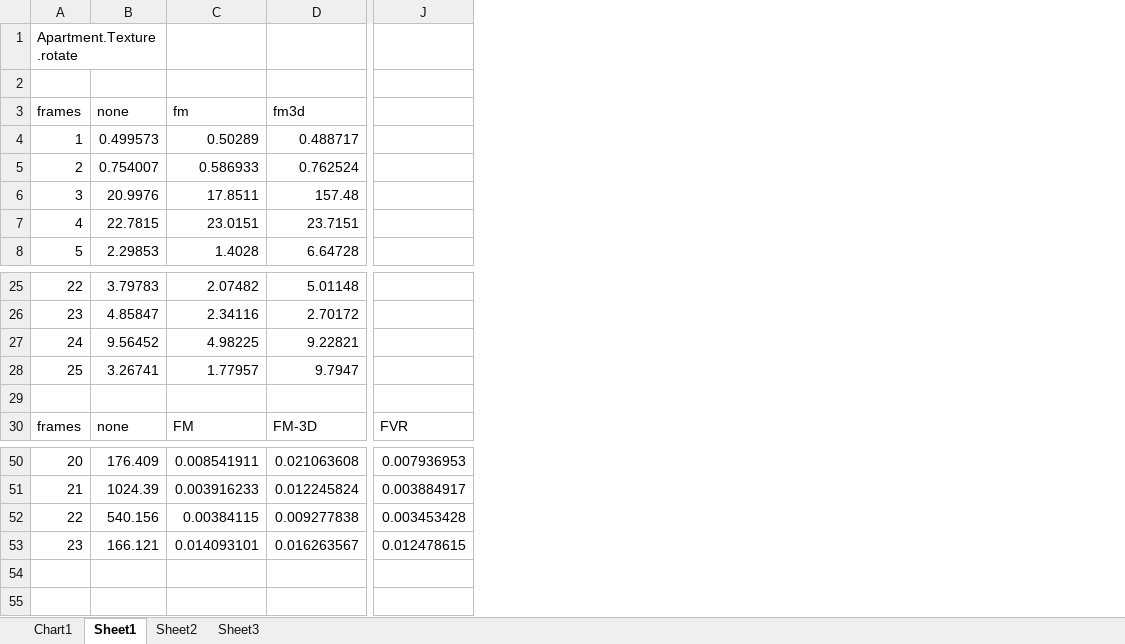
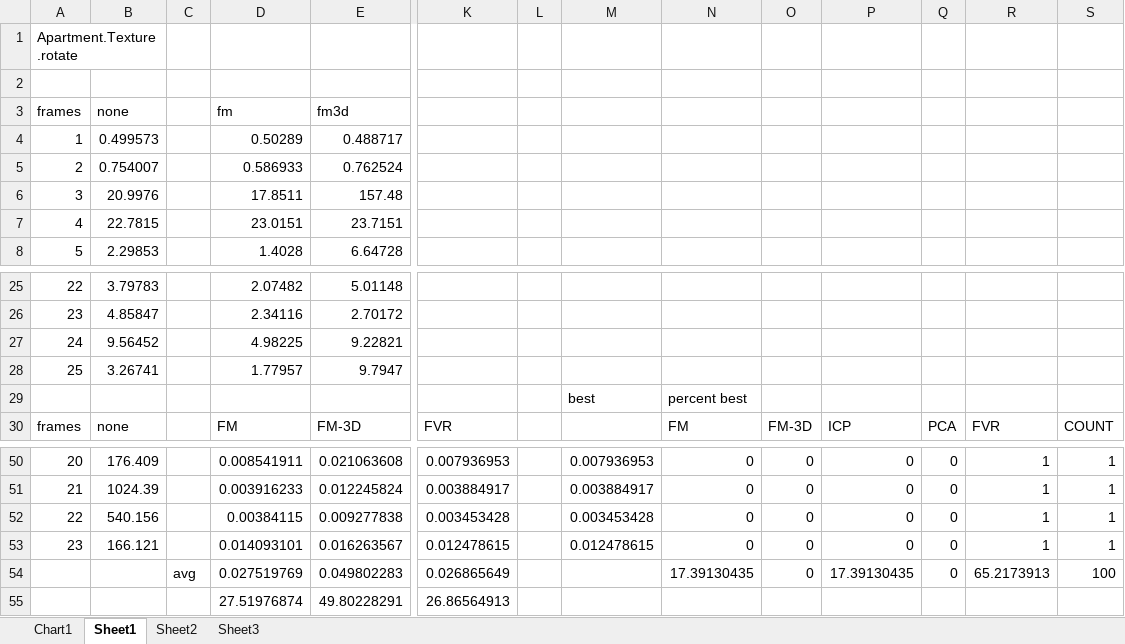
Before and after one commit to lukes611/phdThesis, an Excel workbook: results/Apartment Texture Rotate PET.xlsx, sheet Sheet1, drawn as a sheet; only a part is shown, gaps mark what is left out; values as stored, in another font and other column widths than the file's, no borders; charts and pictures not drawn; rows hold the shown columns only; the diff names each change by its address in the sheet, - before the commit and + after, or states it on an @@ line.

Commit message:
making changes to result data

```diff
--- a/results/Apartment Texture Rotate PET.xlsx (sheet Sheet1)
+++ b/results/Apartment Texture Rotate PET.xlsx (sheet Sheet1)
+column C, empty
+column L, empty
+column M, row 29: best; rows 50-53: 0.007936953 | 0.003884917 | 0.003453428 | 0.012478615
+column N, rows 29-30: percent best | FM; rows 50-53: all 0
+column O, row 30: FM-3D; rows 50-53: all 0
+column P, row 30: ICP; rows 50-53: all 0
+column Q, row 30: PCA; rows 50-53: all 0
+column R, row 30: FVR; rows 50-53: all 1
+column S, row 30: COUNT; rows 50-53: all 1
-row 29: (empty)
+row 29:  |  |  |  |  |  |  | best | percent best
+row 54:  |  | avg | 0.027519769 | 0.049802283 | 0.026865649 |  |  | 17.39130435 | 0 | 17.39130435 | 0 | 65.2173913 | 100
+row 55:  |  |  | 27.51976874 | 49.80228291 | 26.86564913
```
Also changed, not shown: formulas that keep their value, charts or pictures, 1 other file.
